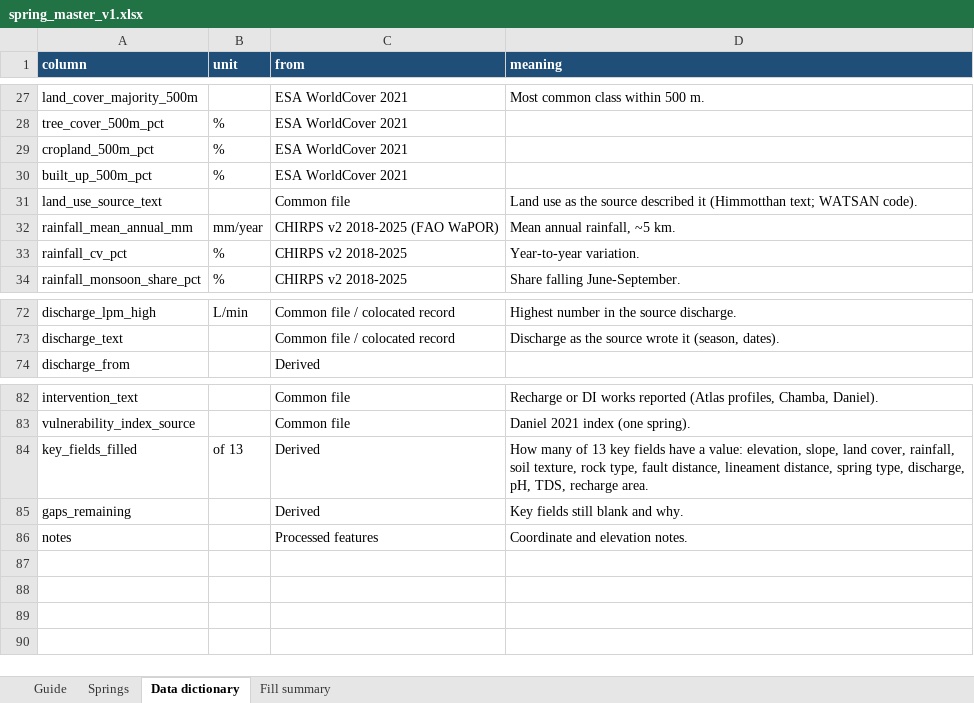
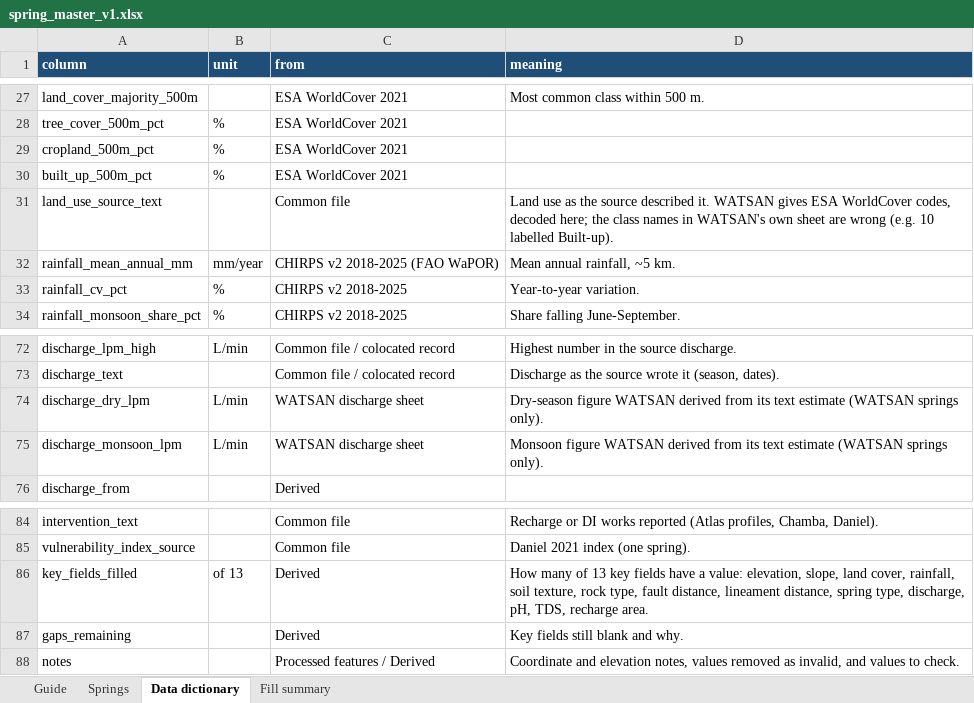
Before and after one commit to Abhishek-R09/rdi-watsan-springshed-decision-support, an Excel workbook: data/02_processed/spring_master/spring_master_v1.xlsx, sheet Data dictionary, drawn as a sheet; only a part is shown, gaps mark what is left out; values as stored, in another font and other column widths than the file's, no borders; addresses are those after the commit; the diff names each change by its address in the sheet, - before the commit and + after, or states it on an @@ line.

```diff
--- a/data/02_processed/spring_master/spring_master_v1.xlsx (sheet Data dictionary)
+++ b/data/02_processed/spring_master/spring_master_v1.xlsx (sheet Data dictionary)
-D31 (meaning): …source described it (Himmotthan text; WATSAN code).
+D31 (meaning): …source described it. WATSAN gives ESA WorldCover codes, decoded here; the class names in WATSAN's own sheet are wrong (e.g. 10 labelled Built-up).
+row 74: discharge_dry_lpm | L/min | WATSAN discharge sheet | Dry-season figure WATSAN derived from its text estimate (WATSAN springs only).
+row 75: discharge_monsoon_lpm | L/min | WATSAN discharge sheet | Monsoon figure WATSAN derived from its text estimate (WATSAN springs only).
-C88 (from): Processed features
+C88 (from): Processed features / Derived
-D88 (meaning): …and elevation notes.
+D88 (meaning): …and elevation notes, values removed as invalid, and values to check.
```
Also changed, not shown: sheet Springs, sheet Fill summary, 9 other files.
